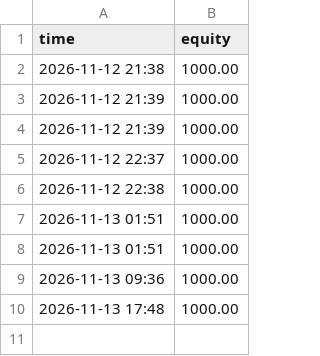
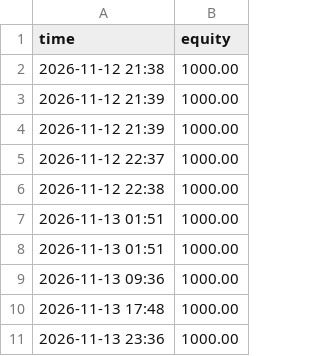
Before and after one commit to wgravel855-lang/paper-bot, a CSV file: data/live_dip_equity.csv, drawn as a sheet; the diff names each change by its address in the sheet, - before the commit and + after, or states it on an @@ line.

```diff
--- a/data/live_dip_equity.csv
+++ b/data/live_dip_equity.csv
+row 11: 2026-11-13 23:36 | 1000.00
```
Also changed, not shown: 9 other files.
